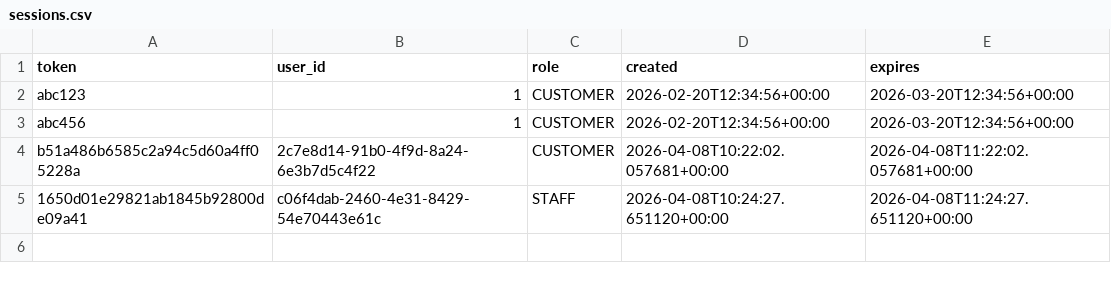
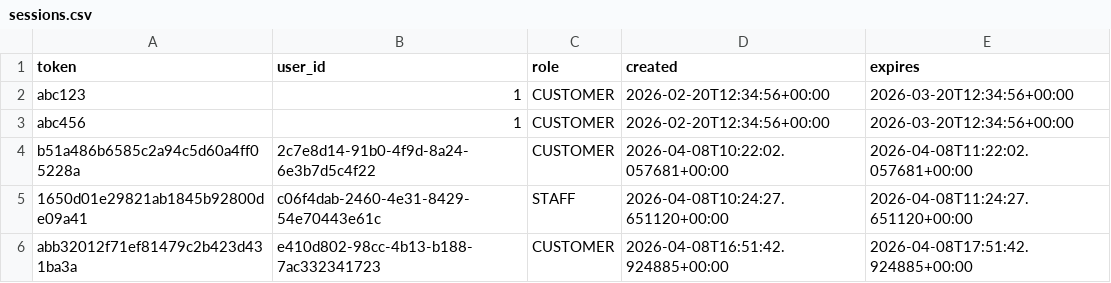
Before and after one commit to Badger-Tree/310_Group17FoodApp_GOATSQUAD, a CSV file: app/data/sessions.csv, drawn as a sheet; the diff names each change by its address in the sheet, - before the commit and + after, or states it on an @@ line.

```diff
--- a/app/data/sessions.csv
+++ b/app/data/sessions.csv
+row 6: abb32012f71ef81479c2b423d431ba3a | e410d802-98cc-4b13-b188-7ac332341723 | CUSTOMER | 2026-04-08T16:51:42.924885+00:00 | 2026-04-08T17:51:42.924885+00:00
```
Also changed, not shown: app/data/users.csv, 3 other files.
